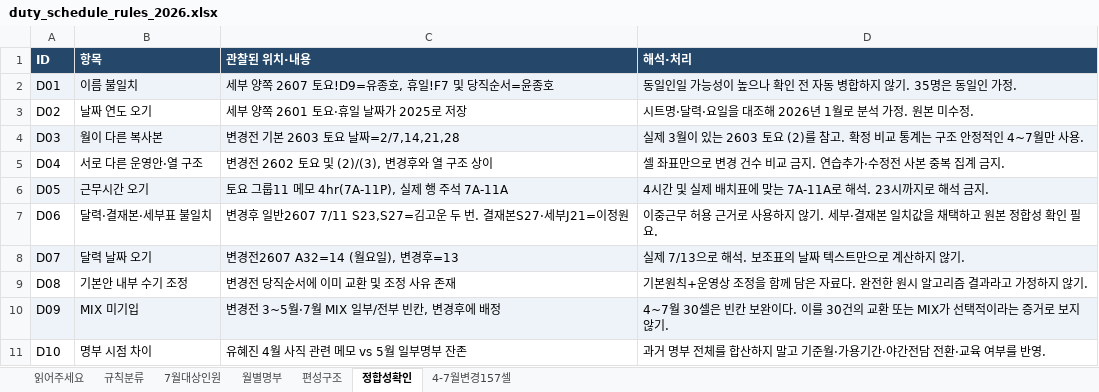
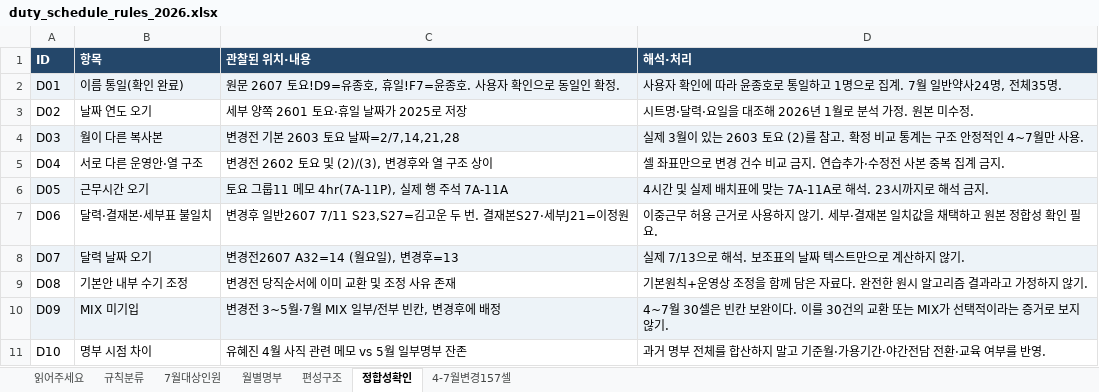
Before and after one commit to ewigenacht13-lab/BRMH, an Excel workbook: reports/duty_schedule_rules_2026.xlsx, sheet 정합성확인, drawn as a sheet; values as stored, in another font and other column widths than the file's, no borders; charts and pictures not drawn; the diff names each change by its address in the sheet, - before the commit and + after, or states it on an @@ line.

```diff
--- a/reports/duty_schedule_rules_2026.xlsx (sheet 정합성확인)
+++ b/reports/duty_schedule_rules_2026.xlsx (sheet 정합성확인)
-B2 (항목): 이름 불일치
+B2 (항목): 이름 통일(확인 완료)
-C2 (관찰된 위치·내용): 세부 양쪽 2607 토요!D9=유종호, 휴일!F7 및 당직순서=윤종호
+C2 (관찰된 위치·내용): 원문 2607 토요!D9=유종호, 휴일!F7=윤종호. 사용자 확인으로 동일인 확정.
-D2 (해석·처리): 동일인일 가능성이 높으나 확인 전 자동 병합하지 않기. 35명은 동일인 가정.
+D2 (해석·처리): 사용자 확인에 따라 윤종호로 통일하고 1명으로 집계. 7월 일반약사24명, 전체35명.
```
Also changed, not shown: sheet 읽어주세요, sheet 월별명부, sheet 7월대상인원, 1 other file.
